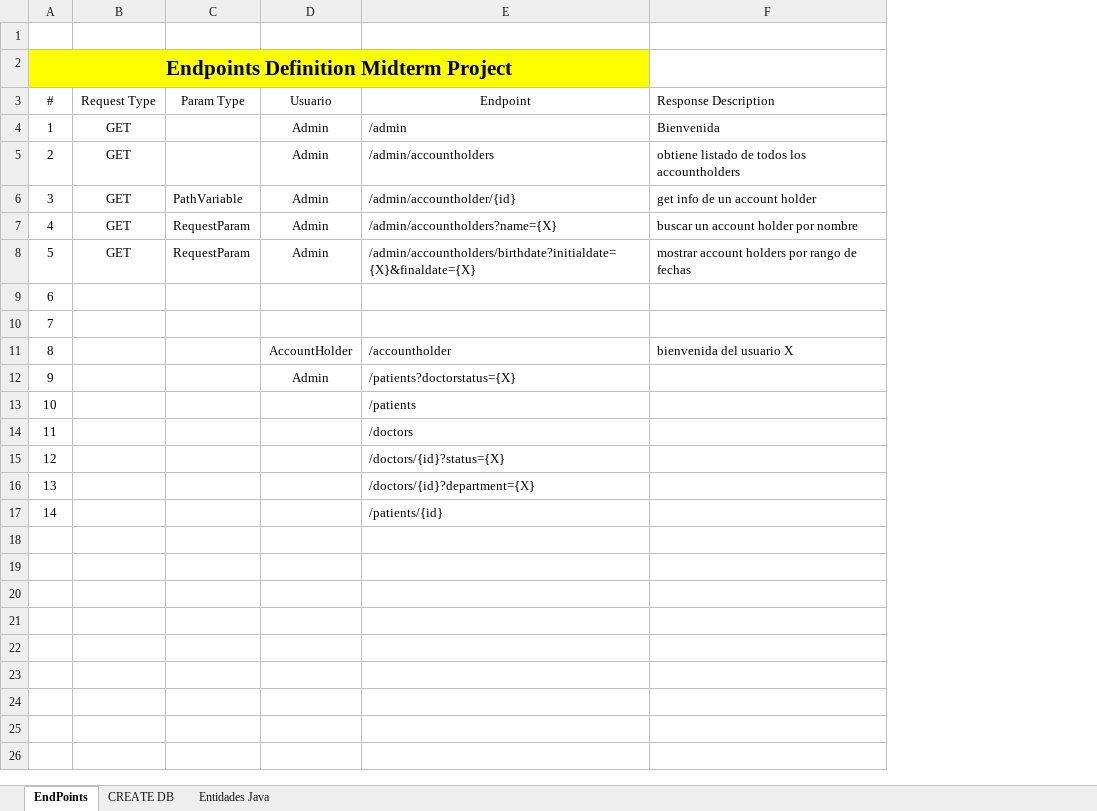
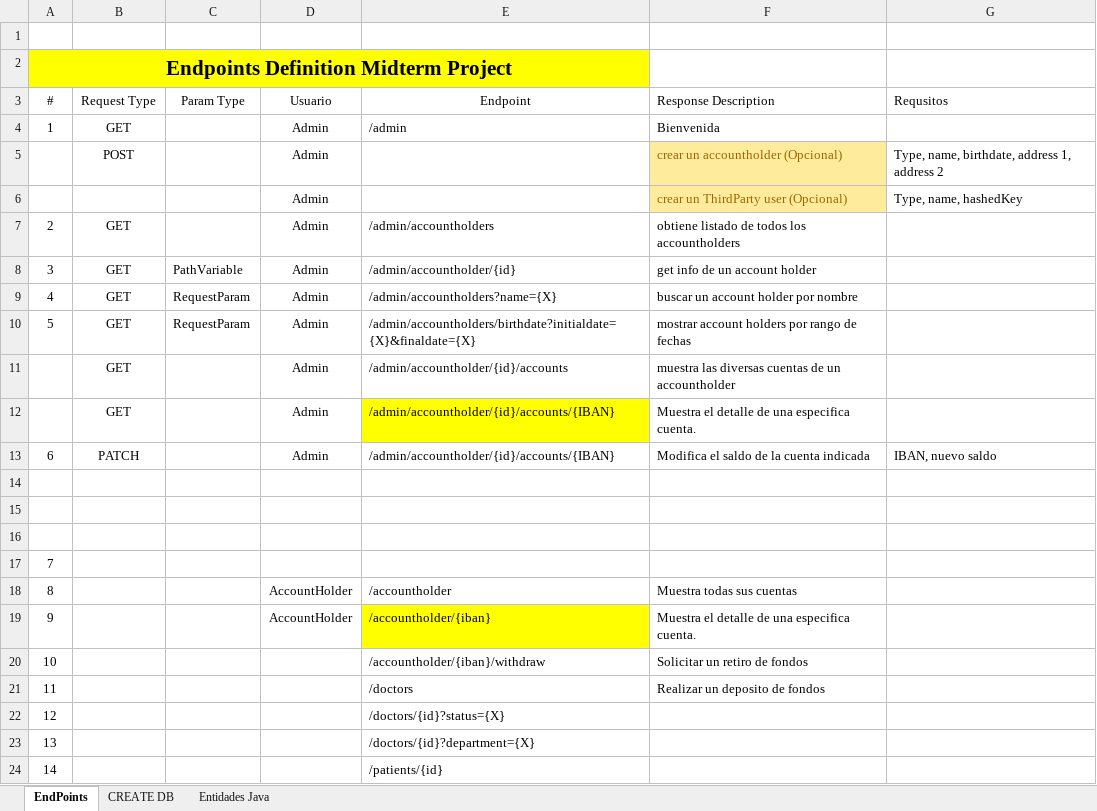
Before and after one commit to perseo1326/IH-Proyecto_Bancario, an Excel workbook: External_Resources/Mapa Endpoints.xlsx, sheet EndPoints, drawn as a sheet; values as stored, in another font and other column widths than the file's, no borders; table styles not drawn; removed rows and columns are numbered as before the commit, all else as after; the diff names each change by its address in the sheet, - before the commit and + after, or states it on an @@ line.

Commit message:
Agregado y modificado contenido en 'recursos Externos'

```diff
--- a/External_Resources/Mapa Endpoints.xlsx (sheet EndPoints)
+++ b/External_Resources/Mapa Endpoints.xlsx (sheet EndPoints)
+column G (Requsitos), empty
+row 5:  | POST |  | Admin |  | crear un accountholder (Opcional) | Type, name, birthdate, address 1, address 2
+row 6:  |  |  | Admin |  | crear un ThirdParty user (Opcional) | Type, name, hashedKey
+row 11:  | GET |  | Admin | /admin/accountholder/{id}/accounts | muestra las diversas cuentas de un accountholder
+row 12:  | GET |  | Admin | /admin/accountholder/{id}/accounts/{IBAN} | Muestra el detalle de una especifica cuenta.
+row 13: 6 | PATCH |  | Admin | /admin/accountholder/{id}/accounts/{IBAN} | Modifica el saldo de la cuenta indicada | IBAN, nuevo saldo
@@ column A (#) renumbered between rows 14 and 15 @@
+row 16: (empty)
+row 17: 7
-F18 (Response Description): bienvenida del usuario X
+F18 (Response Description): Muestra todas sus cuentas
-row 12: 9 |  |  | Admin | /patients?doctorstatus={X}
-row 13: 10 |  |  |  | /patients
-row 14: 11 |  |  |  | /doctors
+row 19: 9 |  |  | AccountHolder | /accountholder/{iban} | Muestra el detalle de una especifica cuenta.
+row 20: 10 |  |  |  | /accountholder/{iban}/withdraw | Solicitar un retiro de fondos
+row 21: 11 |  |  |  | /doctors | Realizar un deposito de fondos
```
Also changed, not shown: 4 other files.
